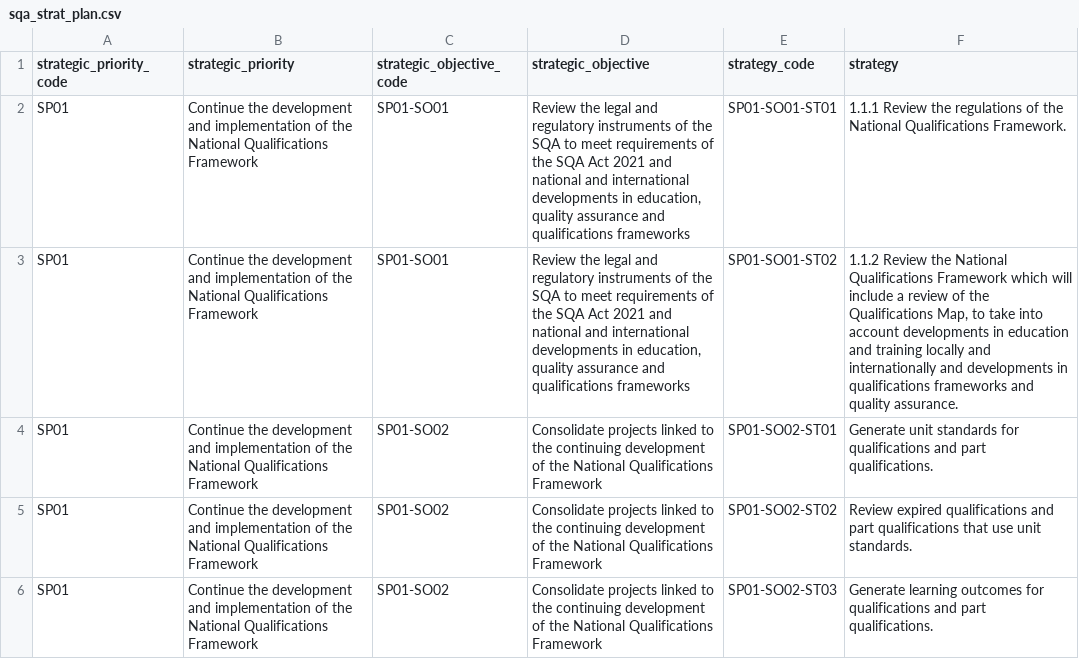
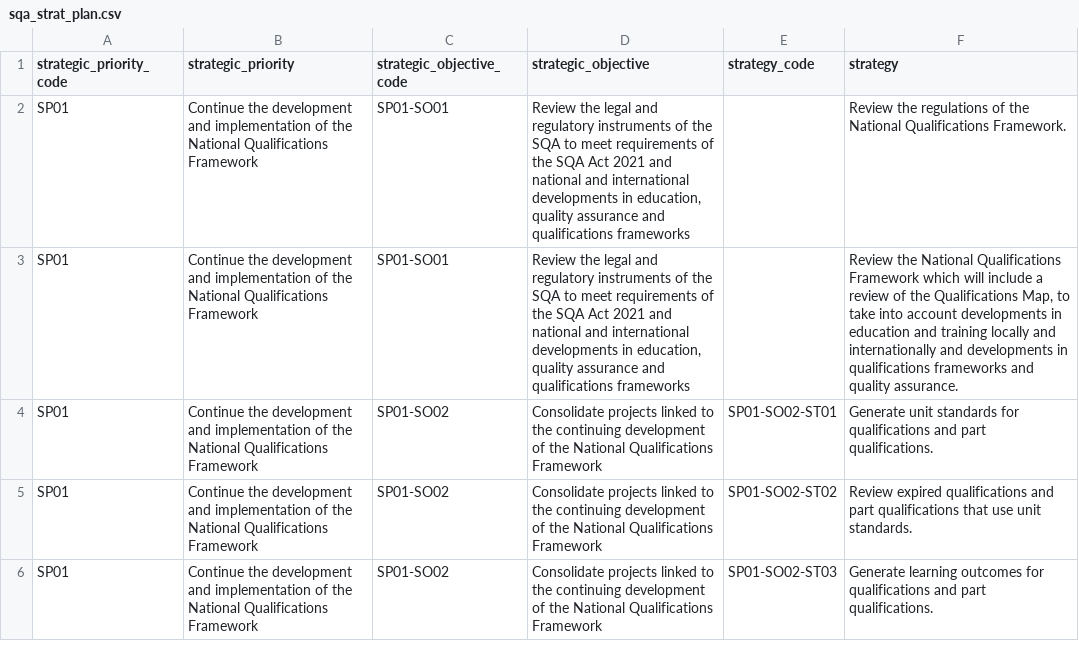
Before and after one commit to OxfordIHTM/sqa, a CSV file: data/sqa_strat_plan.csv, drawn as a sheet; only a part is shown.

Commit message:
edit strategic table; fix #1

```diff
--- a/data/sqa_strat_plan.csv
+++ b/data/sqa_strat_plan.csv
@@ -1,4 +1,4 @@
 "strategic_priority_code","strategic_priority","strategic_objective_code","strategic_objective","strategy_code","strategy"
-"SP01","Continue the development and implementation of the National Qualifications Framework","SP01-SO01","Review the legal and regulatory instruments of the SQA to meet requirements of the SQA Act 2021 and national and international developments in education, quality assurance and qualifications frameworks","SP01-SO01-ST01","1.1.1 Review the regulations of the National Qualifications Framework."
-"SP01","Continue the development and implementation of the National Qualifications Framework","SP01-SO01","Review the legal and regulatory instruments of the SQA to meet requirements of the SQA Act 2021 and national and international developments in education, quality assurance and qualifications frameworks","SP01-SO01-ST02","1.1.2 Review the National Qualifications Framework which will include a review of the Qualifications Map, to take into account developments in education and training locally and internationally and developments in qualifications frameworks and quality assurance."
+"SP01","Continue the development and implementation of the National Qualifications Framework","SP01-SO01","Review the legal and regulatory instruments of the SQA to meet requirements of the SQA Act 2021 and national and international developments in education, quality assurance and qualifications frameworks","","Review the regulations of the National Qualifications Framework."
+"SP01","Continue the development and implementation of the National Qualifications Framework","SP01-SO01","Review the legal and regulatory instruments of the SQA to meet requirements of the SQA Act 2021 and national and international developments in education, quality assurance and qualifications frameworks","","Review the National Qualifications Framework which will include a review of the Qualifications Map, to take into account developments in education and training locally and internationally and developments in qualifications frameworks and quality assurance."
 "SP01","Continue the development and implementation of the National Qualifications Framework","SP01-SO02","Consolidate projects linked to the continuing development of the National Qualifications Framework","SP01-SO02-ST01","Generate unit standards for qualifications and part qualifications."
```
Also changed, not shown: 2 other files.
